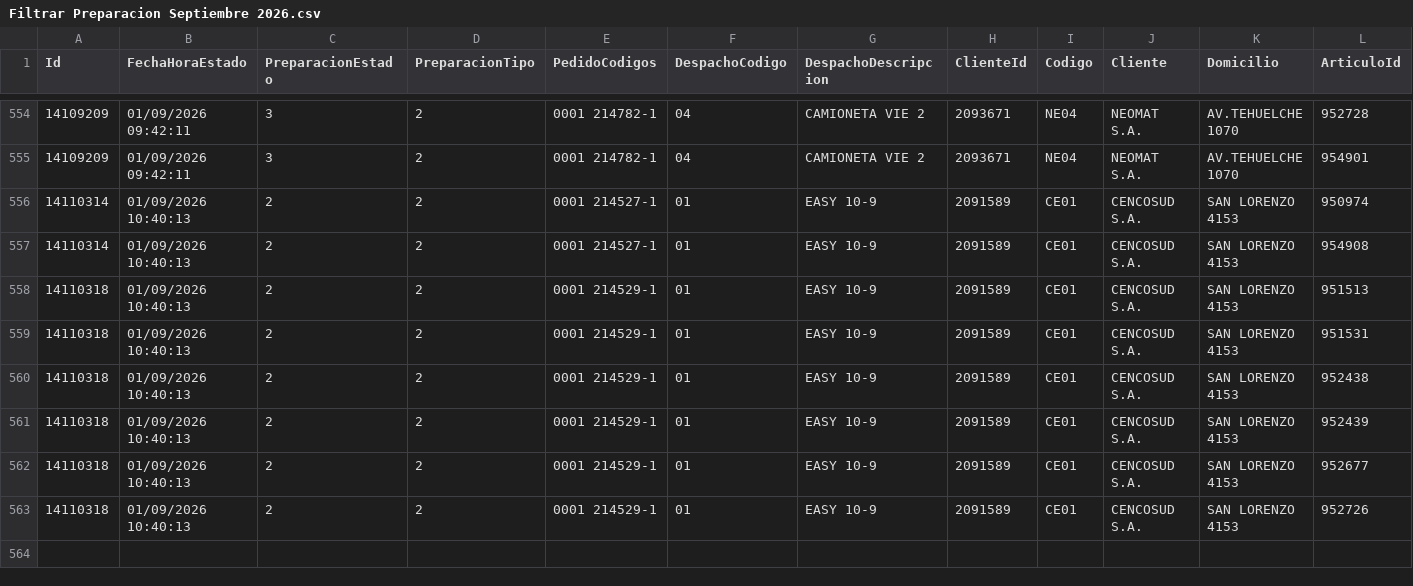
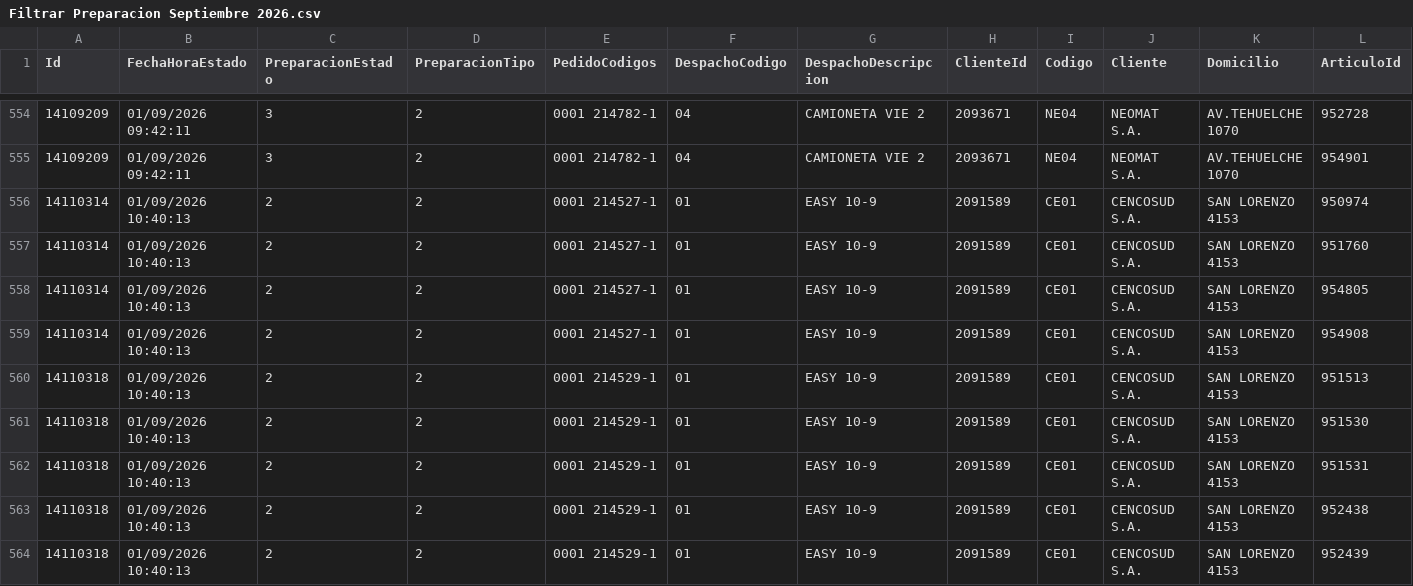
Before and after one commit to IvanGoyena/Logistica-Peirano, a CSV file: Data_WMS/Filtrar Preparacion Septiembre 2026.csv, drawn as a sheet; only a part is shown, gaps mark what is left out; the shorter side is filled out with more unchanged rows; rows hold the shown columns only; the diff names each change by its address in the sheet, - before the commit and + after, or states it on an @@ line.

Commit message:
Actualización automática WMS - Filtrar Preparacion - 01/09/2026 11:13:40

```diff
--- a/Data_WMS/Filtrar Preparacion Septiembre 2026.csv
+++ b/Data_WMS/Filtrar Preparacion Septiembre 2026.csv
+row 557: 14110314 | 01/09/2026 10:40:13 | 2 | 2 | 0001 214527-1 | 01 | EASY 10-9 | 2091589 | CE01 | CENCOSUD S.A. | SAN LORENZO 4153 | 951760
+row 558: 14110314 | 01/09/2026 10:40:13 | 2 | 2 | 0001 214527-1 | 01 | EASY 10-9 | 2091589 | CE01 | CENCOSUD S.A. | SAN LORENZO 4153 | 954805
+row 561: 14110318 | 01/09/2026 10:40:13 | 2 | 2 | 0001 214529-1 | 01 | EASY 10-9 | 2091589 | CE01 | CENCOSUD S.A. | SAN LORENZO 4153 | 951530
```
